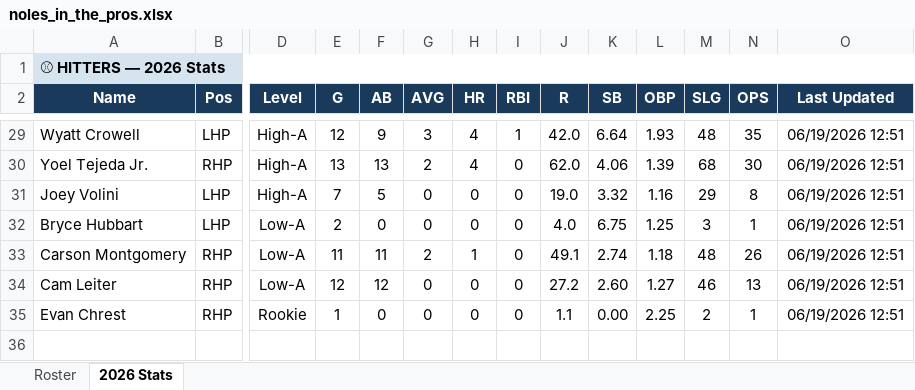
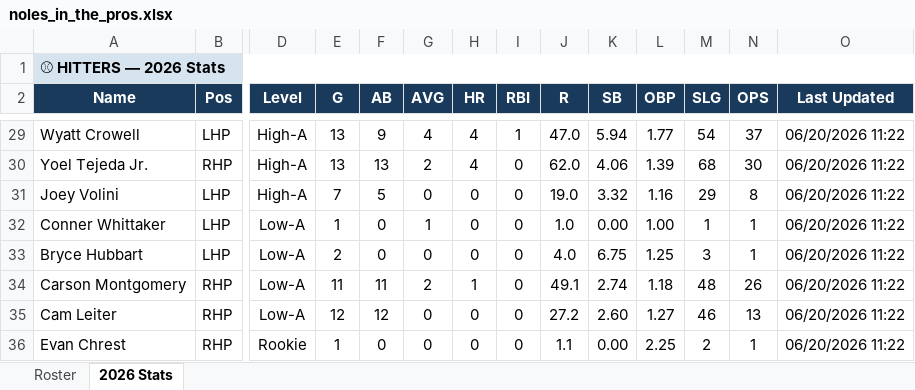
Before and after one commit to JohnVNoles/noles-in-the-show, an Excel workbook: noles_in_the_pros.xlsx, sheet 2026 Stats, drawn as a sheet; only a part is shown, gaps mark what is left out; values as stored, in another font and other column widths than the file's, no borders; addresses are those after the commit; rows hold the shown columns only; the diff covers the shown part only; the diff names each change by its address in the sheet, - before the commit and + after, or states it on an @@ line.

```diff
--- a/noles_in_the_pros.xlsx (sheet 2026 Stats)
+++ b/noles_in_the_pros.xlsx (sheet 2026 Stats)
-E29 (G): 12
+E29 (G): 13
-G29 (AVG): 3
+G29 (AVG): 4
-J29 (R): 42.0
+J29 (R): 47.0
-K29 (SB): 6.64
+K29 (SB): 5.94
-L29 (OBP): 1.93
+L29 (OBP): 1.77
-M29 (SLG): 48
+M29 (SLG): 54
-N29 (OPS): 35
+N29 (OPS): 37
-O29:O31 (Last Updated): 06/19/2026 12:51
+O29:O31 (Last Updated): 06/20/2026 11:22
+row 32: Conner Whittaker | LHP | Low-A | 1 | 0 | 1 | 0 | 0 | 1.0 | 0.00 | 1.00 | 1 | 1 | 06/20/2026 11:22
-O33:O36 (Last Updated): 06/19/2026 12:51
+O33:O36 (Last Updated): 06/20/2026 11:22
```
Also changed, not shown: 79 edited cells elsewhere in this sheet, 4 other files.
